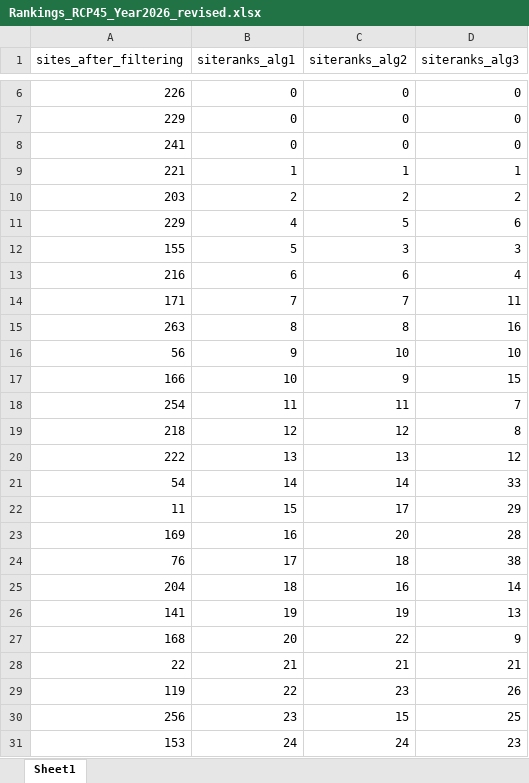
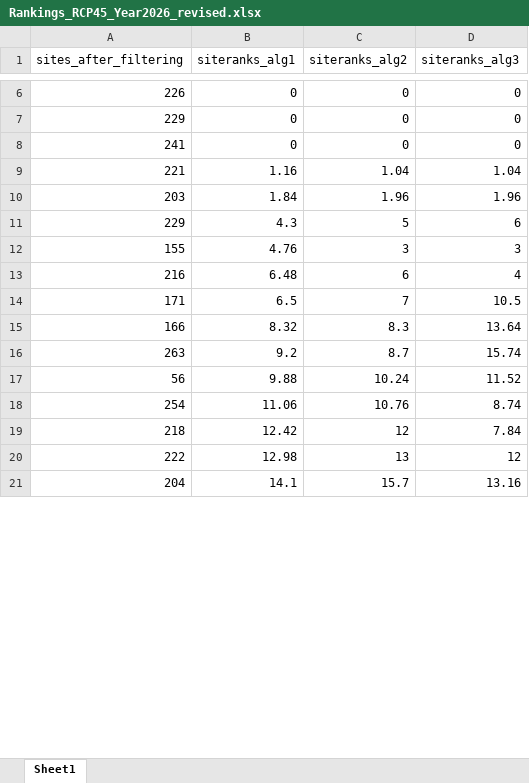
Before and after one commit to open-AIMS/ADRIA_matlab, an Excel workbook: Rankings_RCP45_Year2026_revised.xlsx, sheet Sheet1, drawn as a sheet; only a part is shown, gaps mark what is left out; values as stored, in another font and other column widths than the file's, no borders; table styles not drawn; removed rows and columns are numbered as before the commit, all else as after; the diff covers the shown part only; the diff names each change by its address in the sheet, - before the commit and + after, or states it on an @@ line.

```diff
--- a/Rankings_RCP45_Year2026_revised.xlsx (sheet Sheet1)
+++ b/Rankings_RCP45_Year2026_revised.xlsx (sheet Sheet1)
-row 9: 221 | 1 | 1 | 1
-row 10: 203 | 2 | 2 | 2
+row 9: 221 | 1.16 | 1.04 | 1.04
+row 10: 203 | 1.84 | 1.96 | 1.96
-B11 (siteranks_alg1): 4
+B11 (siteranks_alg1): 4.3
-B12 (siteranks_alg1): 5
+B12 (siteranks_alg1): 4.76
-B13 (siteranks_alg1): 6
+B13 (siteranks_alg1): 6.48
-B14 (siteranks_alg1): 7
+B14 (siteranks_alg1): 6.5
-D14 (siteranks_alg3): 11
+D14 (siteranks_alg3): 10.5
-row 15: 263 | 8 | 8 | 16
-row 16: 56 | 9 | 10 | 10
-row 17: 166 | 10 | 9 | 15
-row 18: 254 | 11 | 11 | 7
+row 15: 166 | 8.32 | 8.3 | 13.64
+row 16: 263 | 9.2 | 8.7 | 15.74
+row 17: 56 | 9.88 | 10.24 | 11.52
+row 18: 254 | 11.06 | 10.76 | 8.74
-B19 (siteranks_alg1): 12
+B19 (siteranks_alg1): 12.42
-D19 (siteranks_alg3): 8
+D19 (siteranks_alg3): 7.84
-B20 (siteranks_alg1): 13
+B20 (siteranks_alg1): 12.98
-row 21: 54 | 14 | 14 | 33
-row 22: 11 | 15 | 17 | 29
-row 23: 169 | 16 | 20 | 28
-row 24: 76 | 17 | 18 | 38
-row 25: 204 | 18 | 16 | 14
-row 26: 141 | 19 | 19 | 13
-row 27: 168 | 20 | 22 | 9
-row 28: 22 | 21 | 21 | 21
-row 29: 119 | 22 | 23 | 26
-row 30: 256 | 23 | 15 | 25
-row 31: 153 | 24 | 24 | 23
+row 21: 204 | 14.1 | 15.7 | 13.16
```
Also changed, not shown: 44 added rows, 34 removed rows and 4 edited cells elsewhere in this sheet, 1 other file.
